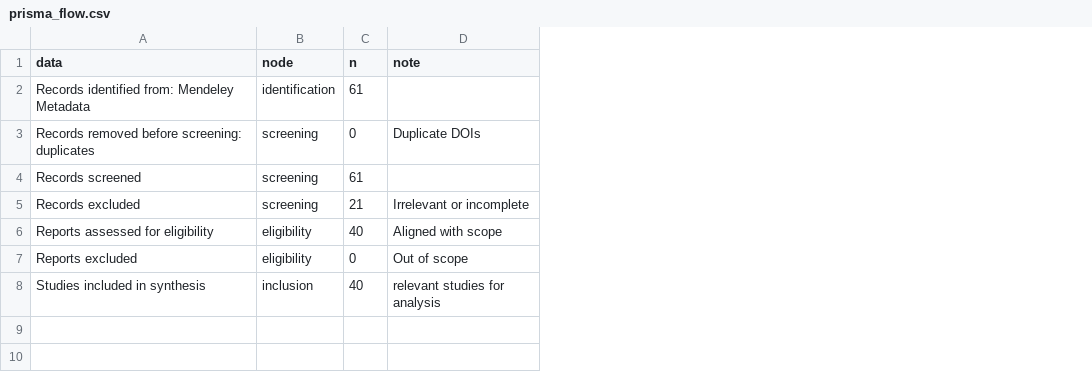
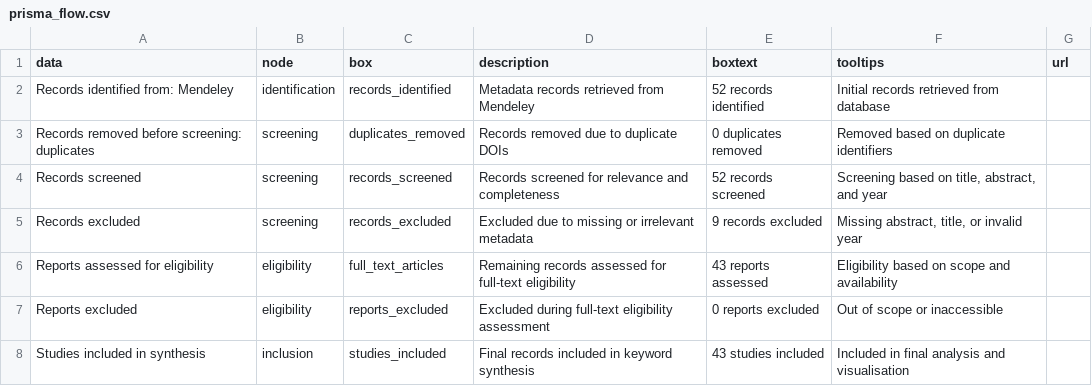
Before and after one commit to GreyXC/Research_Insights, a CSV file: data_sources/raw/logs/prisma_flow.csv, drawn as a sheet; removed rows and columns are numbered as before the commit, all else as after; the diff names each change by its address in the sheet, - before the commit and + after, or states it on an @@ line.

Commit message:
refactor: update PRISMA logs and cleaning process for improved data handling and clarity

```diff
--- a/data_sources/raw/logs/prisma_flow.csv
+++ b/data_sources/raw/logs/prisma_flow.csv
-column C (n), rows 2-8: 61 | 0 | 61 | 21 | 40 | 0 | 40
-column D (note), rows 3-8: Duplicate DOIs |  | Irrelevant or incomplete | Aligned with scope | Out of scope | relevant studies for analysis
+column C (box), rows 2-8: records_identified | duplicates_removed | records_screened | records_excluded | full_text_articles | reports_excluded | studies_included
+column D (description), rows 2-8: Metadata records retrieved from Mendeley | Records removed due to duplicate DOIs | Records screened for relevance and completeness | Excluded due to missing or irrelevant metadata | Remaining records assessed for full-text eligibility | Excluded during full-text eligibility assessment | Final records included in keyword synthesis
+column E (boxtext), rows 2-8: 52 records identified | 0 duplicates removed | 52 records screened | 9 records excluded | 43 reports assessed | 0 reports excluded | 43 studies included
+column F (tooltips), rows 2-8: Initial records retrieved from database | Removed based on duplicate identifiers | Screening based on title, abstract, and year | Missing abstract, title, or invalid year | Eligibility based on scope and availability | Out of scope or inaccessible | Included in final analysis and visualisation
+column G (url), empty
-A2 (data): Records identified from: Mendeley Metadata
+A2 (data): Records identified from: Mendeley
```
Also changed, not shown: 6 other files.
